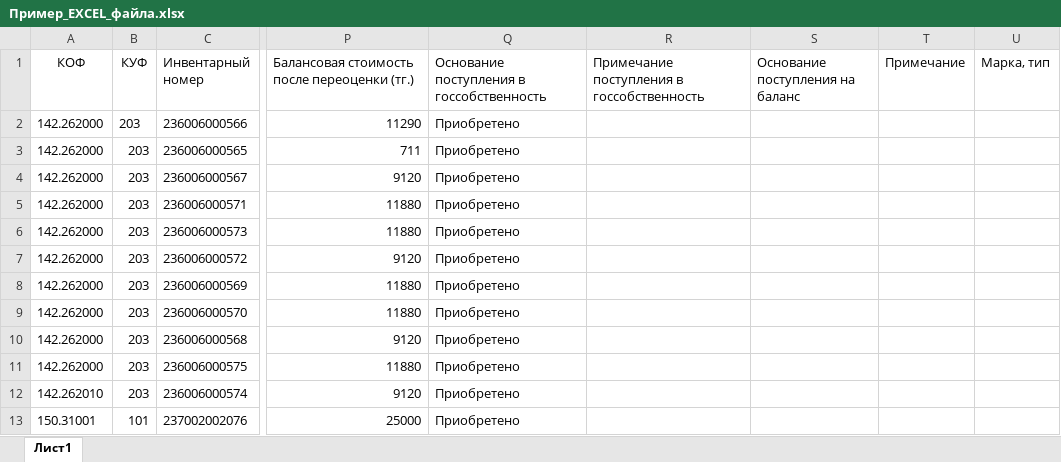
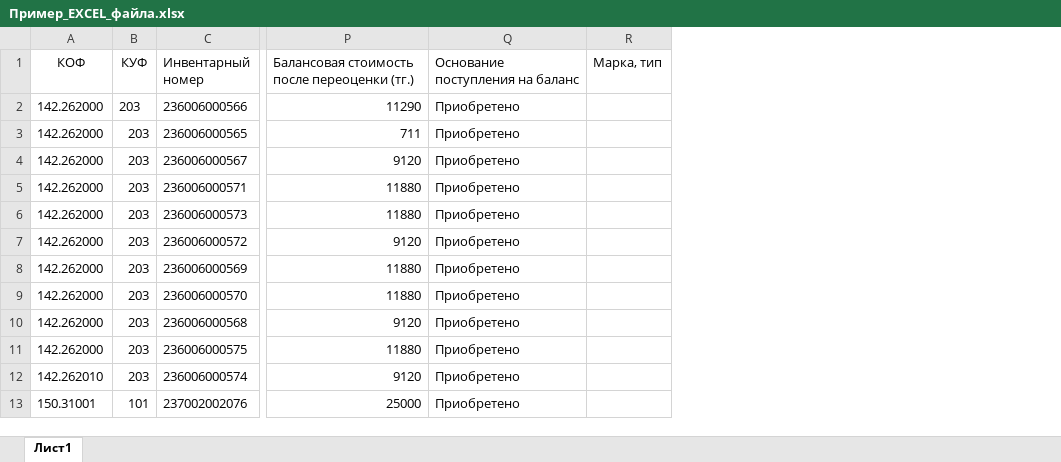
Before and after one commit to flabser/ComProperty, an Excel workbook: webapps/Workspace/content/Пример_EXCEL_файла.xlsx, sheet Лист1, drawn as a sheet; only a part is shown, gaps mark what is left out; values as stored, in another font and other column widths than the file's, no borders; the diff names each change by its address in the sheet, - before the commit and + after, or states it on an @@ line.

Commit message:
пример

```diff
--- a/webapps/Workspace/content/Пример_EXCEL_файла.xlsx (sheet Лист1)
+++ b/webapps/Workspace/content/Пример_EXCEL_файла.xlsx (sheet Лист1)
-column R, row 1: Примечание поступления в госсобственность
-column S (Основание поступления на баланс), empty
-column T (Примечание), empty
-Q1: Основание поступления в госсобственность
+Q1: Основание поступления на баланс
```
Also changed, not shown: 1 other file.
